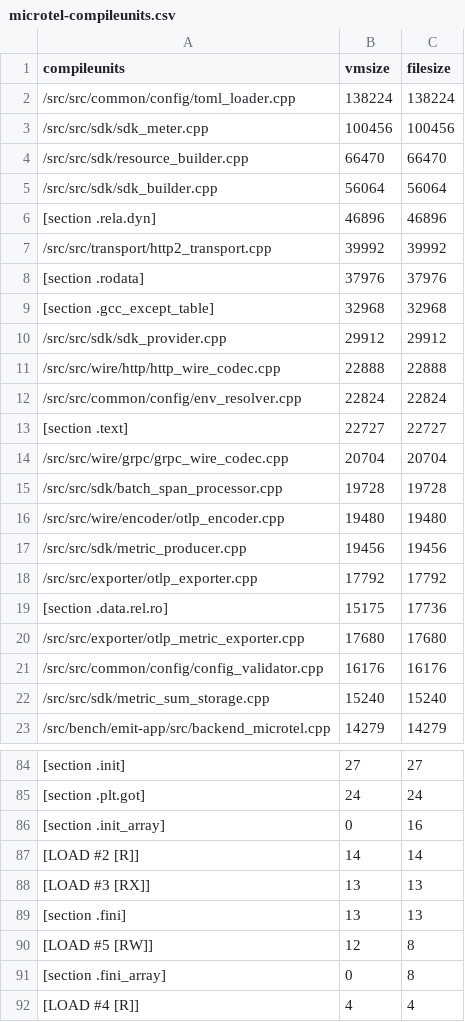
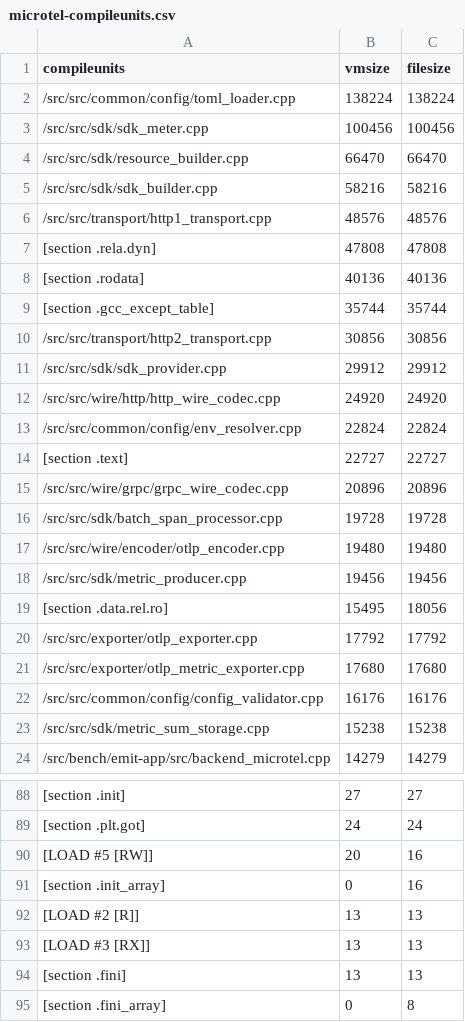
Before and after one commit to microtel-org/microtel, a CSV file: docs/bench-results/sizes/microtel-compileunits.csv, drawn as a sheet; only a part is shown, gaps mark what is left out; the shorter side is filled out with more unchanged rows; the diff covers the shown part only.

```diff
--- a/docs/bench-results/sizes/microtel-compileunits.csv
+++ b/docs/bench-results/sizes/microtel-compileunits.csv
@@ -4,12 +4,13 @@ compileunits,vmsize,filesize
 /src/src/sdk/resource_builder.cpp,66470,66470
-/src/src/sdk/sdk_builder.cpp,56064,56064
-[section .rela.dyn],46896,46896
-/src/src/transport/http2_transport.cpp,39992,39992
-[section .rodata],37976,37976
-[section .gcc_except_table],32968,32968
+/src/src/sdk/sdk_builder.cpp,58216,58216
+/src/src/transport/http1_transport.cpp,48576,48576
+[section .rela.dyn],47808,47808
+[section .rodata],40136,40136
+[section .gcc_except_table],35744,35744
+/src/src/transport/http2_transport.cpp,30856,30856
 /src/src/sdk/sdk_provider.cpp,29912,29912
-/src/src/wire/http/http_wire_codec.cpp,22888,22888
+/src/src/wire/http/http_wire_codec.cpp,24920,24920
 /src/src/common/config/env_resolver.cpp,22824,22824
 [section .text],22727,22727
-/src/src/wire/grpc/grpc_wire_codec.cpp,20704,20704
+/src/src/wire/grpc/grpc_wire_codec.cpp,20896,20896
 /src/src/sdk/batch_span_processor.cpp,19728,19728
@@ -17,7 +18,7 @@ compileunits,vmsize,filesize
 /src/src/sdk/metric_producer.cpp,19456,19456
+[section .data.rel.ro],15495,18056
 /src/src/exporter/otlp_exporter.cpp,17792,17792
-[section .data.rel.ro],15175,17736
 /src/src/exporter/otlp_metric_exporter.cpp,17680,17680
 /src/src/common/config/config_validator.cpp,16176,16176
-/src/src/sdk/metric_sum_storage.cpp,15240,15240
+/src/src/sdk/metric_sum_storage.cpp,15238,15238
 /src/bench/emit-app/src/backend_microtel.cpp,14279,14279
@@ -85,7 +89,7 @@ compileunits,vmsize,filesize
 [section .plt.got],24,24
+[LOAD #5 [RW]],20,16
 [section .init_array],0,16
-[LOAD #2 [R]],14,14
+[LOAD #2 [R]],13,13
 [LOAD #3 [RX]],13,13
 [section .fini],13,13
-[LOAD #5 [RW]],12,8
 [section .fini_array],0,8
```
Also changed, not shown: 4 added rows, 1 removed row and 18 edited cells elsewhere in this file, docs/bench-results/sizes/microtel-sections.csv, 10 other files.
